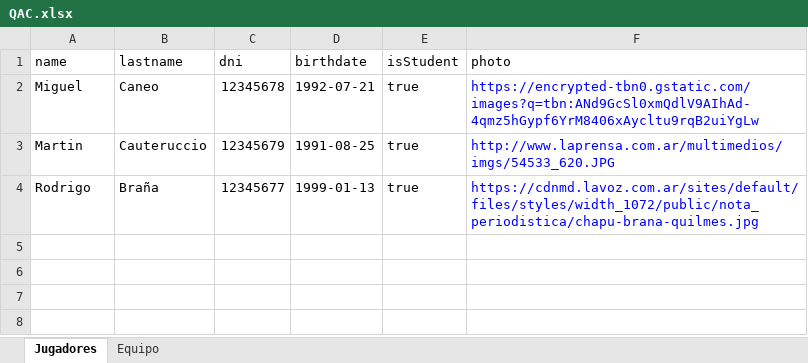
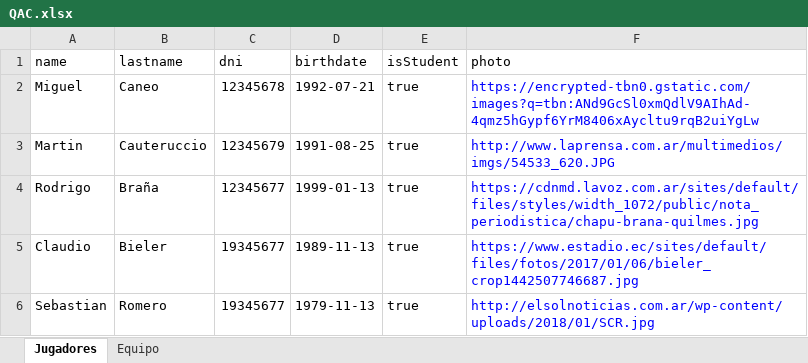
Before and after one commit to matiaslugo/TorneosUNQ, an Excel workbook: src/main/java/application/excel/QAC.xlsx, sheet Jugadores, drawn as a sheet; values as stored, in another font and other column widths than the file's, no borders; the diff names each change by its address in the sheet, - before the commit and + after, or states it on an @@ line.

```diff
--- a/src/main/java/application/excel/QAC.xlsx (sheet Jugadores)
+++ b/src/main/java/application/excel/QAC.xlsx (sheet Jugadores)
+row 5: Claudio | Bieler | 19345677 | 1989-11-13 | true | https://www.estadio.ec/sites/default/files/fotos/2017/01/06/bieler_crop1442507746687.jpg
+row 6: Sebastian | Romero | 19345677 | 1979-11-13 | true | http://elsolnoticias.com.ar/wp-content/uploads/2018/01/SCR.jpg
```
Also changed, not shown: 7 other files.
